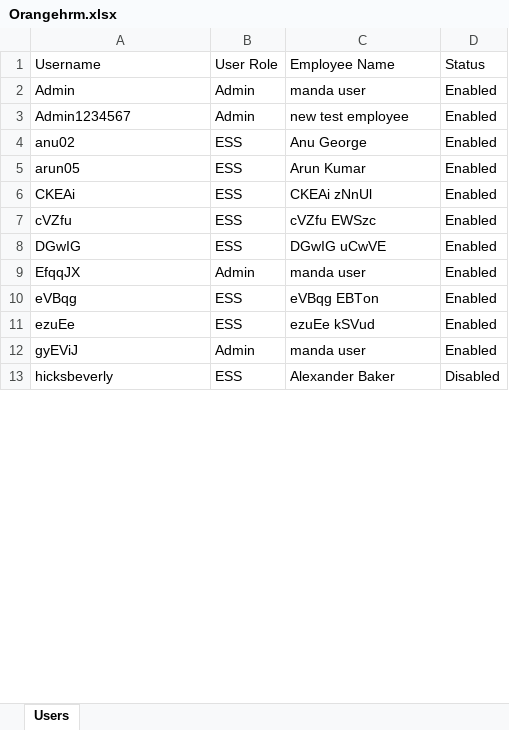
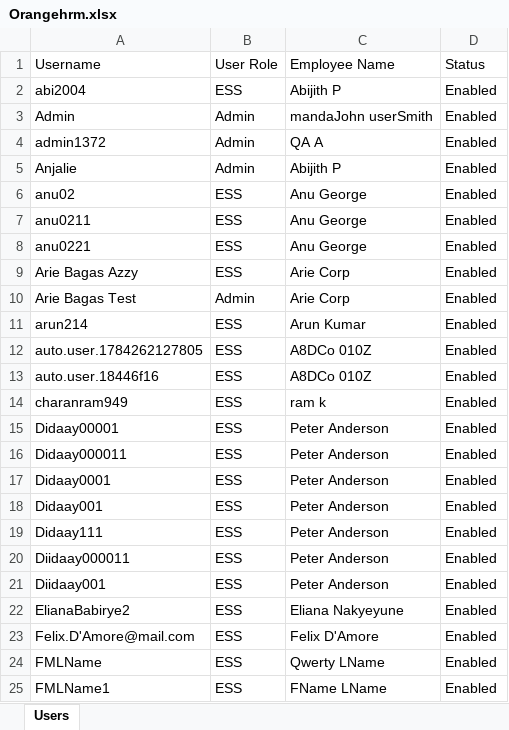
Before and after one commit to Akash-Yadav1/OrangeHRMPlaywright, an Excel workbook: Orangehrm.xlsx, sheet Users, drawn as a sheet; only a part is shown; values as stored, in another font and other column widths than the file's, no borders; removed rows and columns are numbered as before the commit, all else as after; the diff covers the shown part only; the diff names each change by its address in the sheet, - before the commit and + after, or states it on an @@ line.

```diff
--- a/Orangehrm.xlsx (sheet Users)
+++ b/Orangehrm.xlsx (sheet Users)
+row 2: abi2004 | ESS | Abijith P | Enabled
-C3 (Employee Name): manda user
+C3 (Employee Name): mandaJohn userSmith
-A4 (Username): Admin1234567
+A4 (Username): admin1372
-C4 (Employee Name): new test employee
+C4 (Employee Name): QA A
+row 5: Anjalie | Admin | Abijith P | Enabled
+row 7: anu0211 | ESS | Anu George | Enabled
+row 8: anu0221 | ESS | Anu George | Enabled
+row 9: Arie Bagas Azzy | ESS | Arie Corp | Enabled
+row 10: Arie Bagas Test | Admin | Arie Corp | Enabled
-A11 (Username): arun05
+A11 (Username): arun214
-A12 (Username): CKEAi
+A12 (Username): auto.user.1784262127805
-C12 (Employee Name): CKEAi zNnUl
+C12 (Employee Name): A8DCo 010Z
-A13 (Username): cVZfu
+A13 (Username): auto.user.18446f16
-C13 (Employee Name): cVZfu EWSzc
+C13 (Employee Name): A8DCo 010Z
+row 14: charanram949 | ESS | ram k | Enabled
+row 15: Didaay00001 | ESS | Peter Anderson | Enabled
+row 16: Didaay000011 | ESS | Peter Anderson | Enabled
+row 17: Didaay0001 | ESS | Peter Anderson | Enabled
-A18 (Username): DGwIG
+A18 (Username): Didaay001
-C18 (Employee Name): DGwIG uCwVE
+C18 (Employee Name): Peter Anderson
-row 9: EfqqJX | Admin | manda user | Enabled
-A19 (Username): eVBqg
+A19 (Username): Didaay111
-C19 (Employee Name): eVBqg EBTon
+C19 (Employee Name): Peter Anderson
+row 20: Diidaay000011 | ESS | Peter Anderson | Enabled
+row 21: Diidaay001 | ESS | Peter Anderson | Enabled
-A22 (Username): ezuEe
+A22 (Username): ElianaBabirye2
-C22 (Employee Name): ezuEe kSVud
+C22 (Employee Name): Eliana Nakyeyune
-row 12: gyEViJ | Admin | manda user | Enabled
-row 13: hicksbeverly | ESS | Alexander Baker | Disabled
+row 23: Felix.D'Amore@mail.com | ESS | Felix D'Amore | Enabled
+row 24: FMLName | ESS | Qwerty LName | Enabled
+row 25: FMLName1 | ESS | FName LName | Enabled
```
Also changed, not shown: 9 added rows, 20 removed rows and 28 edited cells elsewhere in this sheet, 3 other files.
